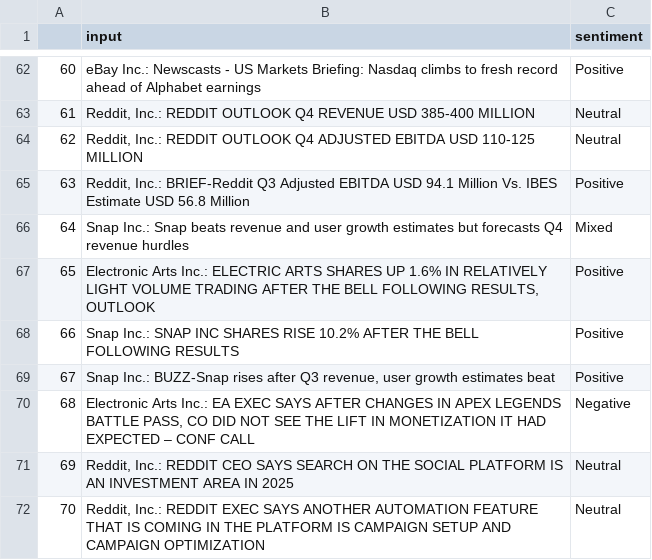
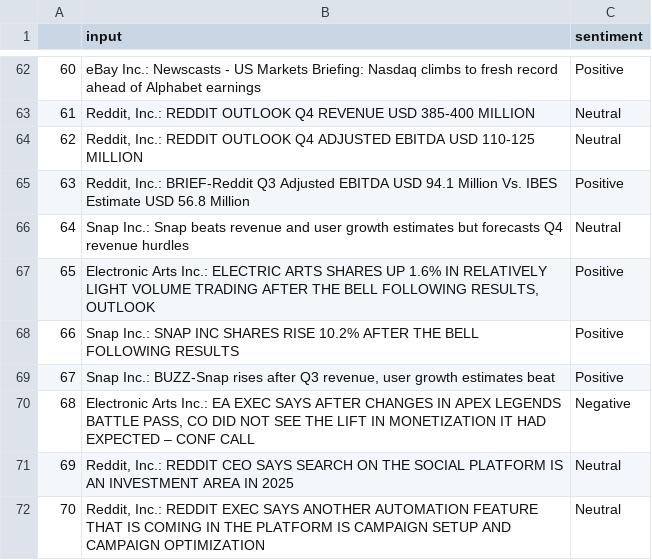
Before and after one commit to ShirleyH17/HODL_Project, a CSV file: test.csv, drawn as a sheet; only a part is shown, gaps mark what is left out.

Commit message:
Update test.csv

```diff
--- a/test.csv
+++ b/test.csv
@@ -65,3 +65,3 @@
 63,"Reddit, Inc.: BRIEF-Reddit Q3 Adjusted EBITDA USD 94.1 Million Vs. IBES Estimate USD 56.8 Million",Positive
-64,Snap Inc.: Snap beats revenue and user growth estimates but forecasts Q4 revenue hurdles,Mixed
+64,Snap Inc.: Snap beats revenue and user growth estimates but forecasts Q4 revenue hurdles,Neutral
 65,"Electronic Arts Inc.: ELECTRIC ARTS SHARES UP 1.6% IN RELATIVELY LIGHT VOLUME TRADING AFTER THE BELL FOLLOWING RESULTS, OUTLOOK",Positive
```
